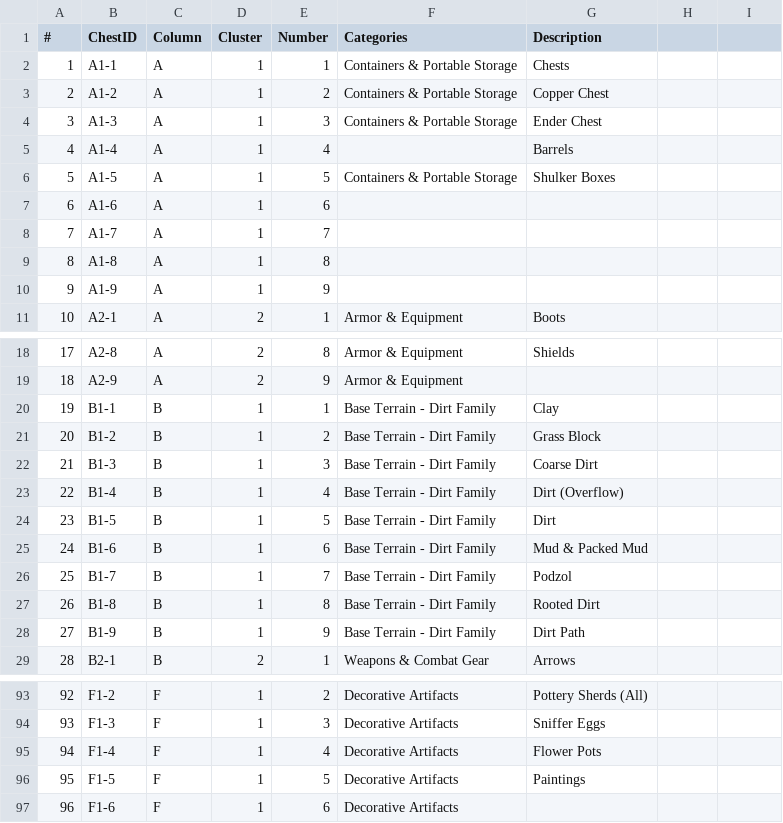
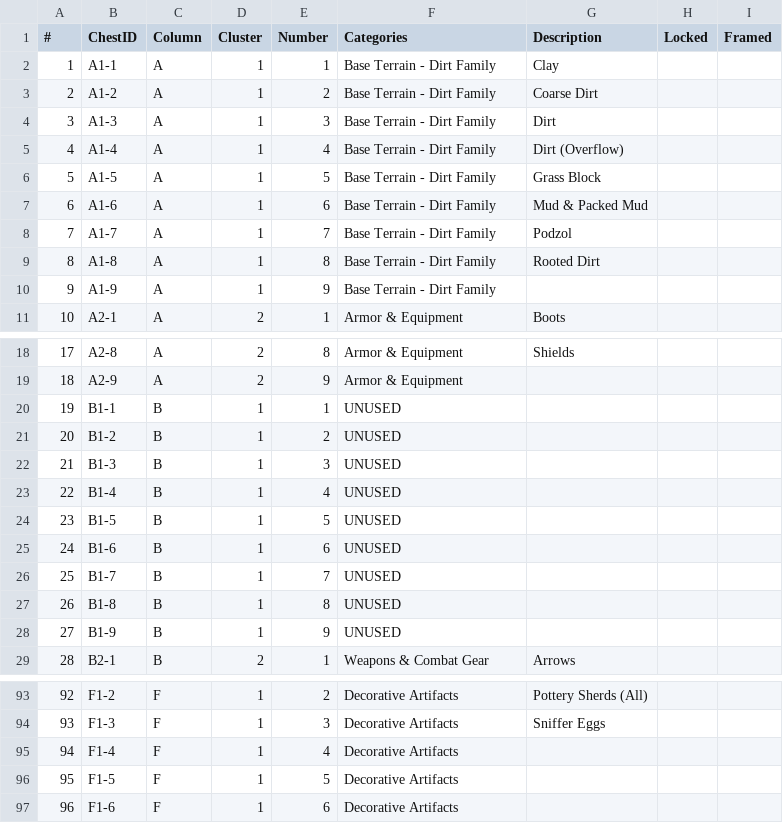
Before and after one commit to iigeshii/sorter, a CSV file: sorter_layout.csv, drawn as a sheet; only a part is shown, gaps mark what is left out; the diff covers the shown part only.

Commit message:
feat: Add item validation and enhance CSV loading functionality
- Implemented `validate_items` function to check for blank item names and duplicates across categories in `build_sorter_layout.py`.
- Integrated item validation into the main execution flow.
- Updated `index.html` to utilize PapaParse for CSV parsing, improving robustness and error handling.
- Removed deprecated `index2.html` file.
- Modified `sorter_layout.csv` to include additional columns and updated item categories, ensuring consistency and clarity in data representation.

```diff
--- a/sorter_layout.csv
+++ b/sorter_layout.csv
@@ -1,11 +1,11 @@
-#,ChestID,Column,Cluster,Number,Categories,Description
-1,A1-1,A,1,1,Containers & Portable Storage,Chests
-2,A1-2,A,1,2,Containers & Portable Storage,Copper Chest
-3,A1-3,A,1,3,Containers & Portable Storage,Ender Chest
-4,A1-4,A,1,4,,Barrels
-5,A1-5,A,1,5,Containers & Portable Storage,Shulker Boxes
-6,A1-6,A,1,6,,
-7,A1-7,A,1,7,,
-8,A1-8,A,1,8,,
-9,A1-9,A,1,9,,
+#,ChestID,Column,Cluster,Number,Categories,Description,Locked,Framed
+1,A1-1,A,1,1,Base Terrain - Dirt Family,Clay
+2,A1-2,A,1,2,Base Terrain - Dirt Family,Coarse Dirt
+3,A1-3,A,1,3,Base Terrain - Dirt Family,Dirt
+4,A1-4,A,1,4,Base Terrain - Dirt Family,Dirt (Overflow)
+5,A1-5,A,1,5,Base Terrain - Dirt Family,Grass Block
+6,A1-6,A,1,6,Base Terrain - Dirt Family,Mud & Packed Mud
+7,A1-7,A,1,7,Base Terrain - Dirt Family,Podzol
+8,A1-8,A,1,8,Base Terrain - Dirt Family,Rooted Dirt
+9,A1-9,A,1,9,Base Terrain - Dirt Family,
 10,A2-1,A,2,1,Armor & Equipment,Boots
@@ -19,11 +19,11 @@
 18,A2-9,A,2,9,Armor & Equipment,
-19,B1-1,B,1,1,Base Terrain - Dirt Family,Clay
-20,B1-2,B,1,2,Base Terrain - Dirt Family,Grass Block
-21,B1-3,B,1,3,Base Terrain - Dirt Family,Coarse Dirt
-22,B1-4,B,1,4,Base Terrain - Dirt Family,Dirt (Overflow)
-23,B1-5,B,1,5,Base Terrain - Dirt Family,Dirt
-24,B1-6,B,1,6,Base Terrain - Dirt Family,Mud & Packed Mud
-25,B1-7,B,1,7,Base Terrain - Dirt Family,Podzol
-26,B1-8,B,1,8,Base Terrain - Dirt Family,Rooted Dirt
-27,B1-9,B,1,9,Base Terrain - Dirt Family,Dirt Path
+19,B1-1,B,1,1,UNUSED,
+20,B1-2,B,1,2,UNUSED,
+21,B1-3,B,1,3,UNUSED,
+22,B1-4,B,1,4,UNUSED,
+23,B1-5,B,1,5,UNUSED,
+24,B1-6,B,1,6,UNUSED,
+25,B1-7,B,1,7,UNUSED,
+26,B1-8,B,1,8,UNUSED,
+27,B1-9,B,1,9,UNUSED,
 28,B2-1,B,2,1,Weapons & Combat Gear,Arrows
@@ -94,4 +94,4 @@
 93,F1-3,F,1,3,Decorative Artifacts,Sniffer Eggs
-94,F1-4,F,1,4,Decorative Artifacts,Flower Pots
-95,F1-5,F,1,5,Decorative Artifacts,Paintings
+94,F1-4,F,1,4,Decorative Artifacts,
+95,F1-5,F,1,5,Decorative Artifacts,
 96,F1-6,F,1,6,Decorative Artifacts,
```
Also changed, not shown: 82 edited cells elsewhere in this file, 4 other files.
